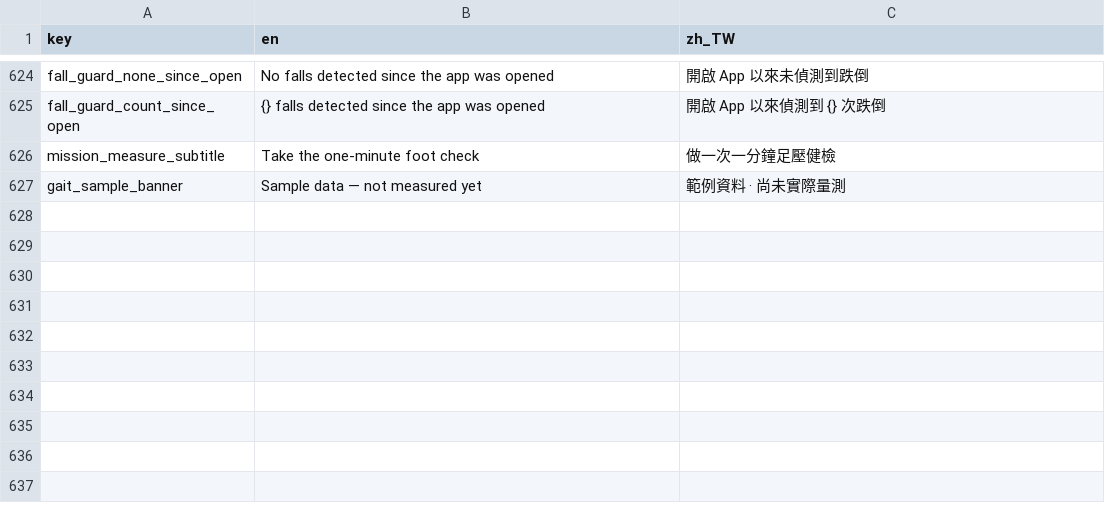
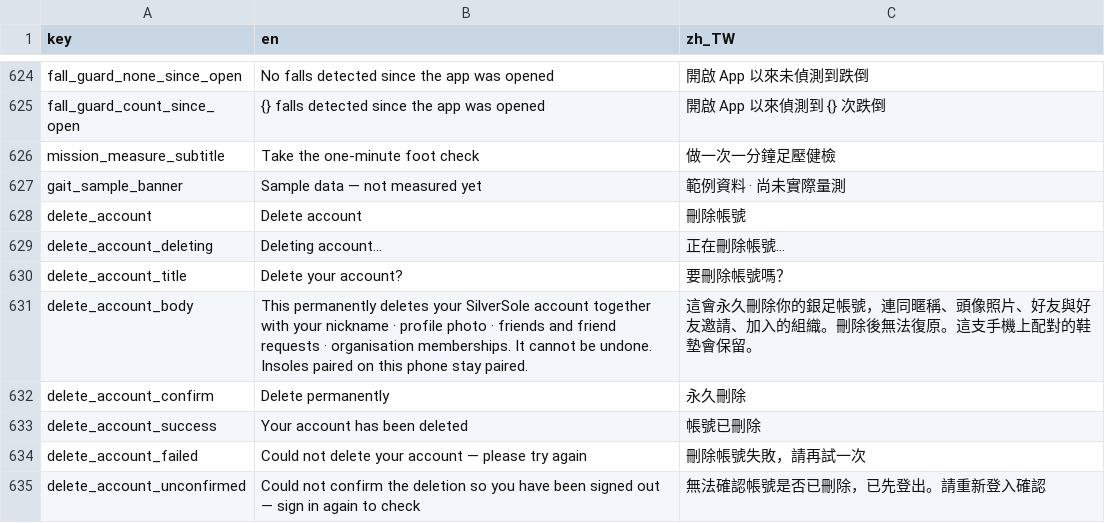
Before and after one commit to SilverSole-Studio/silversole-app, a CSV file: assets/translations/strings.csv, drawn as a sheet; only a part is shown, gaps mark what is left out; the diff names each change by its address in the sheet, - before the commit and + after, or states it on an @@ line.

```diff
--- a/assets/translations/strings.csv
+++ b/assets/translations/strings.csv
+row 628: delete_account | Delete account | 刪除帳號
+row 629: delete_account_deleting | Deleting account… | 正在刪除帳號…
+row 630: delete_account_title | Delete your account? | 要刪除帳號嗎？
+row 631: delete_account_body | This permanently deletes your SilverSole account together with your nickname · profile photo · friends and friend requests · organisation memberships. It cannot be undone. Insoles paired on this phone stay paired. | 這會永久刪除你的銀足帳號，連同暱稱、頭像照片、好友與好友邀請、加入的組織。刪除後無法復原。這支手機上配對的鞋墊會保留。
+row 632: delete_account_confirm | Delete permanently | 永久刪除
+row 633: delete_account_success | Your account has been deleted | 帳號已刪除
+row 634: delete_account_failed | Could not delete your account — please try again | 刪除帳號失敗，請再試一次
+row 635: delete_account_unconfirmed | Could not confirm the deletion so you have been signed out — sign in again to check | 無法確認帳號是否已刪除，已先登出。請重新登入確認
```
Also changed, not shown: 7 other files.
